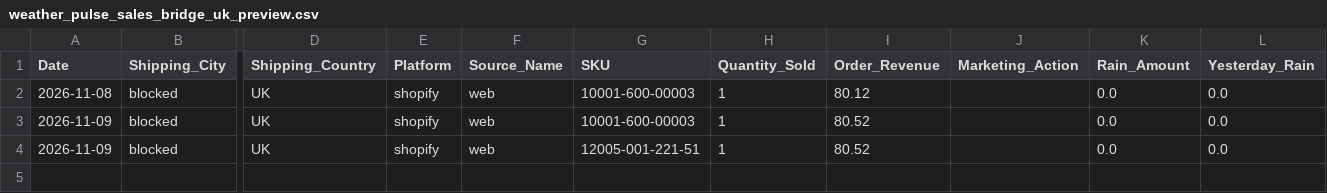
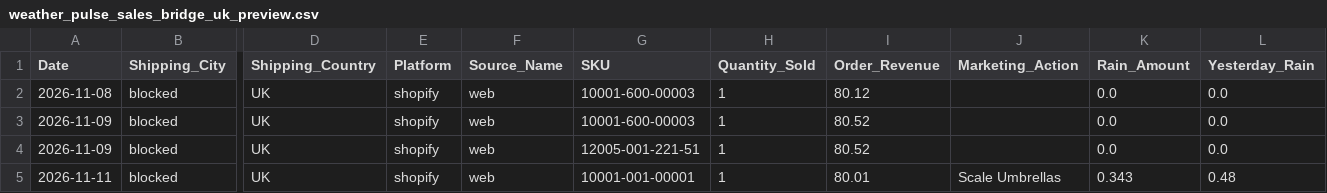
Before and after one commit to WeathermanInc/marketing-weather-engine, a CSV file: data/weather_pulse_sales_bridge_uk_preview.csv, drawn as a sheet; only a part is shown, gaps mark what is left out; rows hold the shown columns only; the diff names each change by its address in the sheet, - before the commit and + after, or states it on an @@ line.

```diff
--- a/data/weather_pulse_sales_bridge_uk_preview.csv
+++ b/data/weather_pulse_sales_bridge_uk_preview.csv
+row 5: 2026-11-11 | blocked | UK | shopify | web | 10001-001-00001 | 1 | 80.01 | Scale Umbrellas | 0.343 | 0.48
```
Also changed, not shown: data/city_sales_overlay.csv, data/weather_pulse_audit_uk_preview.csv, 6 other files.
